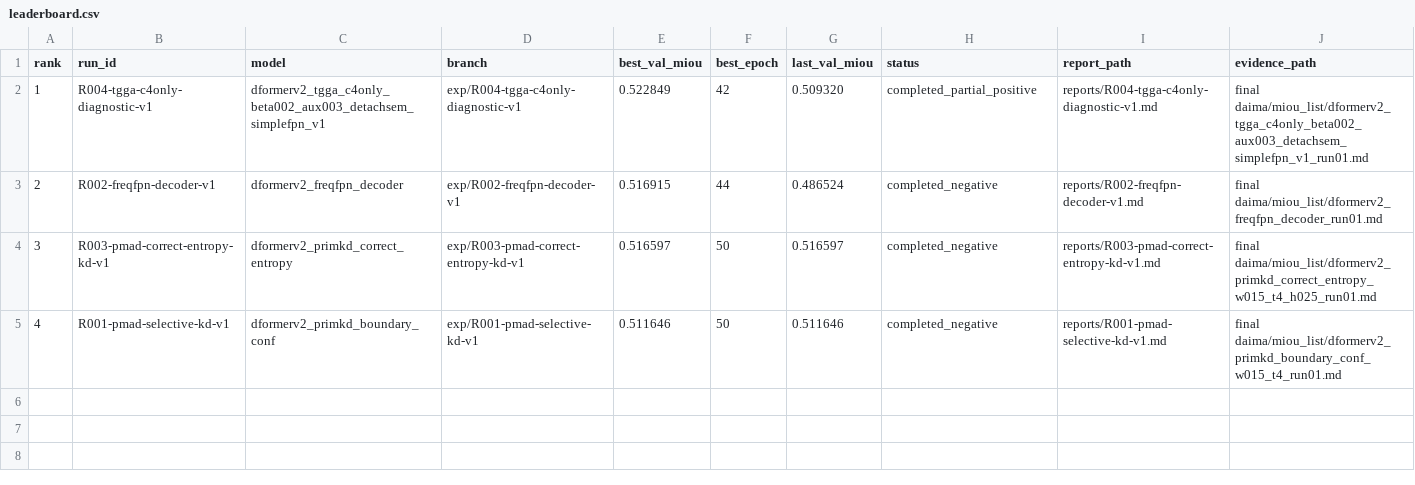
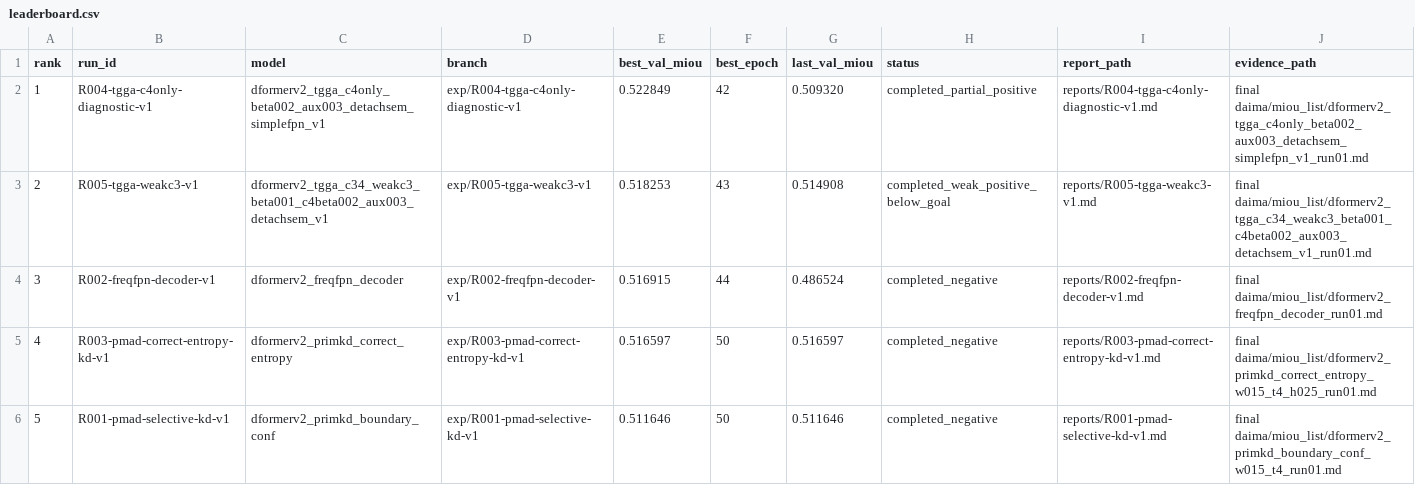
Before and after one commit to hansu650/Lun-Wen, a CSV file: metrics/leaderboard.csv, drawn as a sheet.

Commit message:
Run R005 TGGA weak-c3 diagnostic experiment

```diff
--- a/metrics/leaderboard.csv
+++ b/metrics/leaderboard.csv
@@ -2,4 +2,5 @@ rank,run_id,model,branch,best_val_miou,best_epoch,last_val_miou,status,report_pa
 1,R004-tgga-c4only-diagnostic-v1,dformerv2_tgga_c4only_beta002_aux003_detachsem_simplefpn_v1,exp/R004-tgga-c4only-diagnostic-v1,0.522849,42,0.509320,completed_partial_positive,reports/R004-tgga-c4only-diagnostic-v1.md,final daima/miou_list/dformerv2_tgga_c4only_beta002_aux003_detachsem_simplefpn_v1_run01.md
-2,R002-freqfpn-decoder-v1,dformerv2_freqfpn_decoder,exp/R002-freqfpn-decoder-v1,0.516915,44,0.486524,completed_negative,reports/R002-freqfpn-decoder-v1.md,final daima/miou_list/dformerv2_freqfpn_decoder_run01.md
-3,R003-pmad-correct-entropy-kd-v1,dformerv2_primkd_correct_entropy,exp/R003-pmad-correct-entropy-kd-v1,0.516597,50,0.516597,completed_negative,reports/R003-pmad-correct-entropy-kd-v1.md,final daima/miou_list/dformerv2_primkd_correct_entropy_w015_t4_h025_run01.md
-4,R001-pmad-selective-kd-v1,dformerv2_primkd_boundary_conf,exp/R001-pmad-selective-kd-v1,0.511646,50,0.511646,completed_negative,reports/R001-pmad-selective-kd-v1.md,final daima/miou_list/dformerv2_primkd_boundary_conf_w015_t4_run01.md
+2,R005-tgga-weakc3-v1,dformerv2_tgga_c34_weakc3_beta001_c4beta002_aux003_detachsem_v1,exp/R005-tgga-weakc3-v1,0.518253,43,0.514908,completed_weak_positive_below_goal,reports/R005-tgga-weakc3-v1.md,final daima/miou_list/dformerv2_tgga_c34_weakc3_beta001_c4beta002_aux003_detachsem_v1_run01.md
+3,R002-freqfpn-decoder-v1,dformerv2_freqfpn_decoder,exp/R002-freqfpn-decoder-v1,0.516915,44,0.486524,completed_negative,reports/R002-freqfpn-decoder-v1.md,final daima/miou_list/dformerv2_freqfpn_decoder_run01.md
+4,R003-pmad-correct-entropy-kd-v1,dformerv2_primkd_correct_entropy,exp/R003-pmad-correct-entropy-kd-v1,0.516597,50,0.516597,completed_negative,reports/R003-pmad-correct-entropy-kd-v1.md,final daima/miou_list/dformerv2_primkd_correct_entropy_w015_t4_h025_run01.md
+5,R001-pmad-selective-kd-v1,dformerv2_primkd_boundary_conf,exp/R001-pmad-selective-kd-v1,0.511646,50,0.511646,completed_negative,reports/R001-pmad-selective-kd-v1.md,final daima/miou_list/dformerv2_primkd_boundary_conf_w015_t4_run01.md
```
Also changed, not shown: 9 other files.
